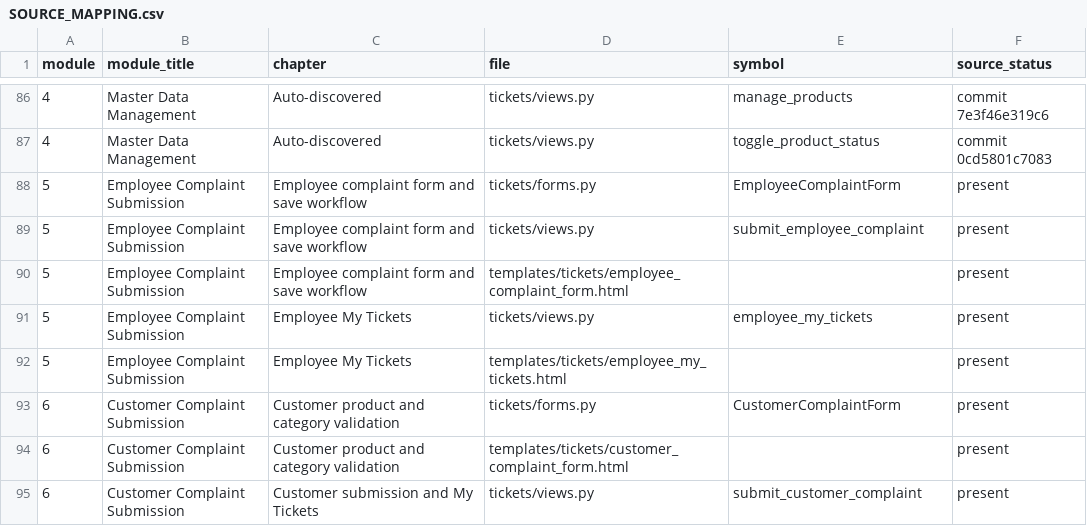
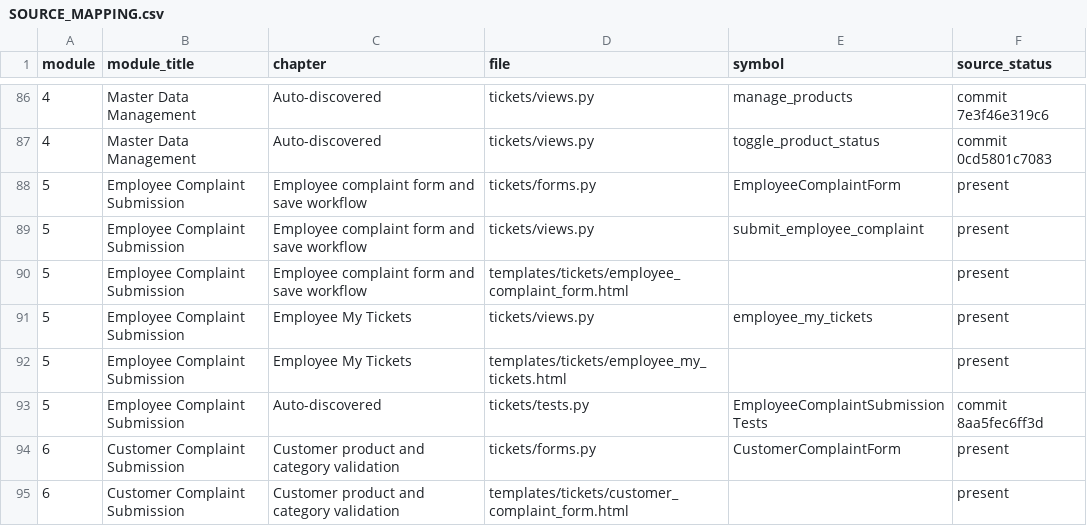
Before and after one commit to Jyothy-p-anil/IssueInsight, a CSV file: SOURCE_MAPPING.csv, drawn as a sheet; only a part is shown, gaps mark what is left out; the shorter side is filled out with more unchanged rows; the diff names each change by its address in the sheet, - before the commit and + after, or states it on an @@ line.

Commit message:
docs(journal): sync module study notes for 8aa5fec6ff3d

```diff
--- a/SOURCE_MAPPING.csv
+++ b/SOURCE_MAPPING.csv
+row 93: 5 | Employee Complaint Submission | Auto-discovered | tickets/tests.py | EmployeeComplaintSubmissionTests | commit 8aa5fec6ff3d
```
Also changed, not shown: 35 other files.
